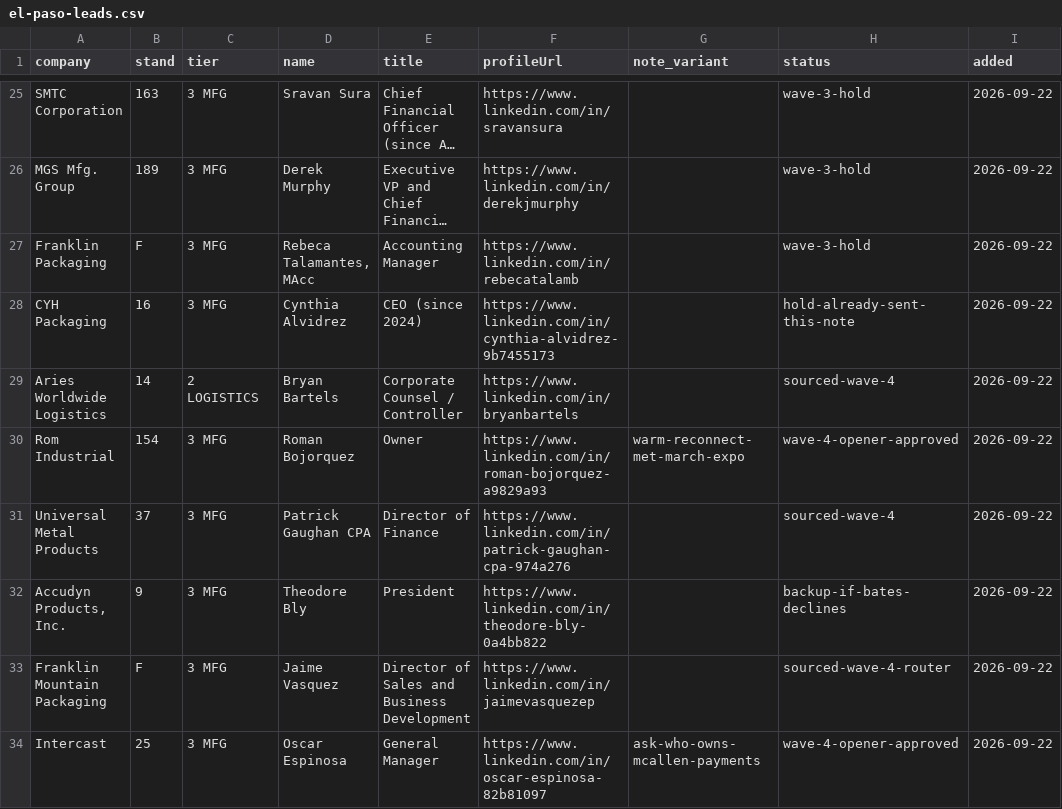
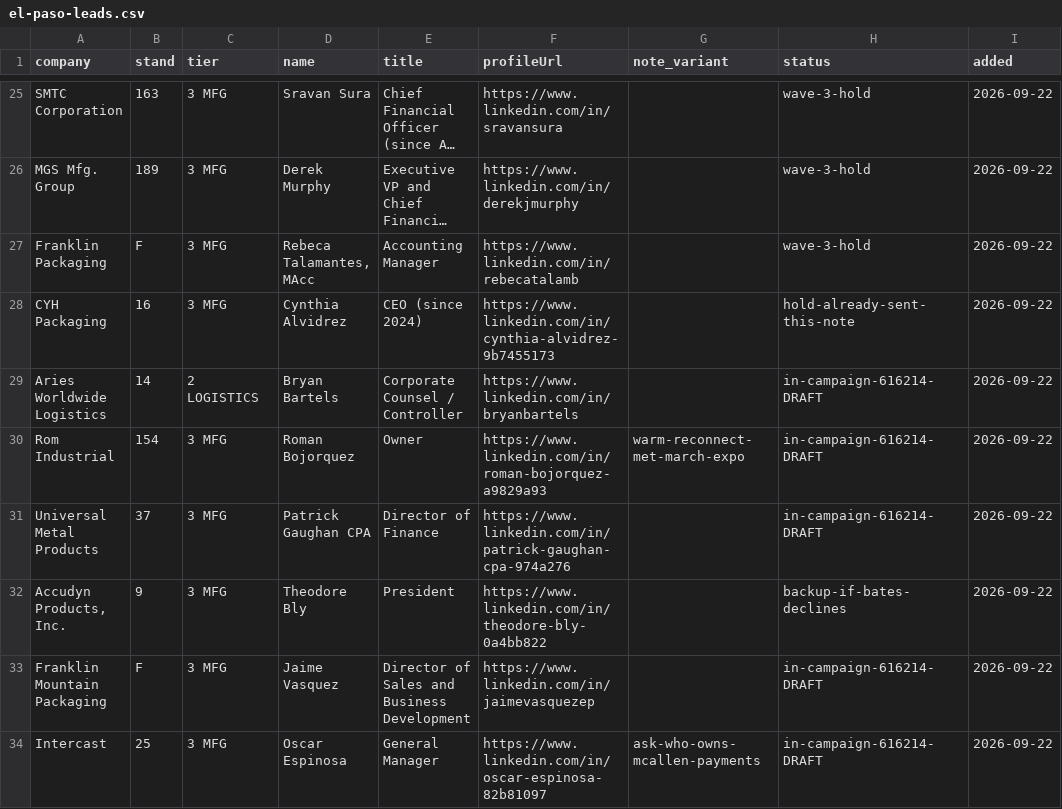
Before and after one commit to remymarcel-dot/houston-re-terminal, a CSV file: data/fx/events/el-paso-leads.csv, drawn as a sheet; only a part is shown, gaps mark what is left out; long unchanged cells end in ….

```diff
--- a/data/fx/events/el-paso-leads.csv
+++ b/data/fx/events/el-paso-leads.csv
@@ -28,7 +28,7 @@ Franklin Packaging,F,3 MFG,"Rebeca Talamantes, MAcc",Accounting Manager,https://
 CYH Packaging,16,3 MFG,Cynthia Alvidrez,CEO (since 2024),https://www.linkedin.com/in/cynthia-alvidrez-9b7455173,,hold-already-sent-this-note,2026-09-22
-Aries Worldwide Logistics,14,2 LOGISTICS,Bryan Bartels,Corporate Counsel / Controller,https://www.linkedin.com/in/bryanbartels,,sourced-wave-4,2026-09-22
-Rom Industrial,154,3 MFG,Roman Bojorquez,Owner,https://www.linkedin.com/in/roman-bojorquez-a9829a93,warm-reconnect-met-march-expo,wave-4-opener-approved,2026-09-22
-Universal Metal Products,37,3 MFG,Patrick Gaughan CPA,Director of Finance,https://www.linkedin.com/in/patrick-gaughan-cpa-974a276,,sourced-wave-4,2026-09-22
+Aries Worldwide Logistics,14,2 LOGISTICS,Bryan Bartels,Corporate Counsel / Controller,https://www.linkedin.com/in/bryanbartels,,in-campaign-616214-DRAFT,2026-09-22
+Rom Industrial,154,3 MFG,Roman Bojorquez,Owner,https://www.linkedin.com/in/roman-bojorquez-a9829a93,warm-reconnect-met-march-expo,in-campaign-616214-DRAFT,2026-09-22
+Universal Metal Products,37,3 MFG,Patrick Gaughan CPA,Director of Finance,https://www.linkedin.com/in/patrick-gaughan-cpa-974a276,,in-campaign-616214-DRAFT,2026-09-22
 "Accudyn Products, Inc.",9,3 MFG,Theodore Bly,President,https://www.linkedin.com/in/theodore-bly-0a4bb822,,backup-if-bates-declines,2026-09-22
-Franklin Mountain Packaging,F,3 MFG,Jaime Vasquez,Director of Sales and Business Development,https://www.linkedin.com/in/jaimevasquezep,,sourced-wave-4-router,2026-09-22
-Intercast,25,3 MFG,Oscar Espinosa,General Manager,https://www.linkedin.com/in/oscar-espinosa-82b81097,ask-who-owns-mcallen-payments,wave-4-opener-approved,2026-09-22
+Franklin Mountain Packaging,F,3 MFG,Jaime Vasquez,Director of Sales and Business Development,https://www.linkedin.com/in/jaimevasquezep,,in-campaign-616214-DRAFT,2026-09-22
+Intercast,25,3 MFG,Oscar Espinosa,General Manager,https://www.linkedin.com/in/oscar-espinosa-82b81097,ask-who-owns-mcallen-payments,in-campaign-616214-DRAFT,2026-09-22
```
